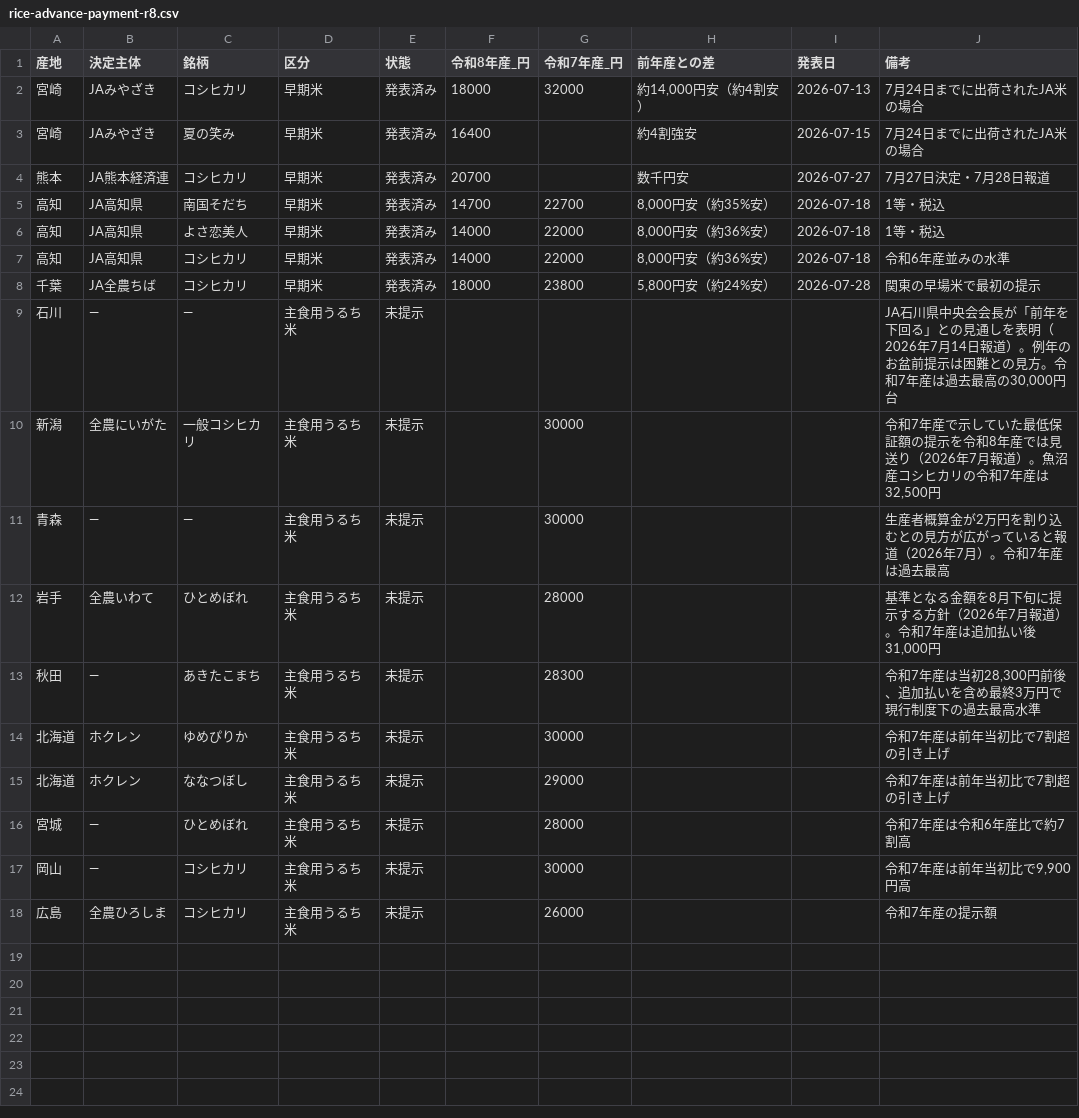
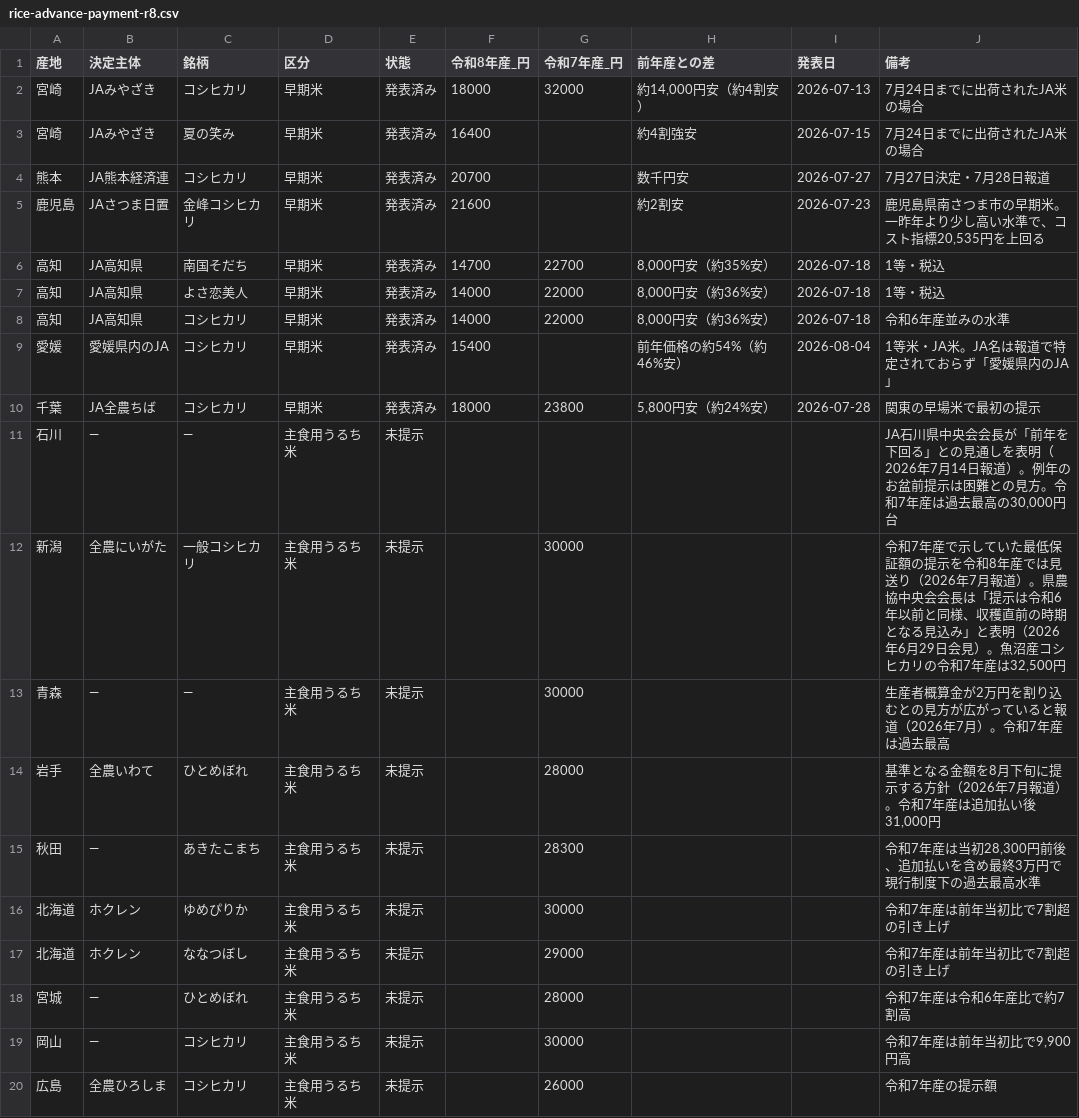
Before and after one commit to agrija2026-create/website, a CSV file: public/data/rice-advance-payment-r8.csv, drawn as a sheet.

```diff
--- a/public/data/rice-advance-payment-r8.csv
+++ b/public/data/rice-advance-payment-r8.csv
@@ -4,2 +4,3 @@
 熊本,JA熊本経済連,コシヒカリ,早期米,発表済み,20700,,数千円安,2026-07-27,7月27日決定・7月28日報道
+鹿児島,JAさつま日置,金峰コシヒカリ,早期米,発表済み,21600,,約2割安,2026-07-23,"鹿児島県南さつま市の早期米。一昨年より少し高い水準で、コスト指標20,535円を上回る"
 高知,JA高知県,南国そだち,早期米,発表済み,14700,22700,"8,000円安（約35%安）",2026-07-18,1等・税込
@@ -7,5 +8,6 @@
 高知,JA高知県,コシヒカリ,早期米,発表済み,14000,22000,"8,000円安（約36%安）",2026-07-18,令和6年産並みの水準
+愛媛,愛媛県内のJA,コシヒカリ,早期米,発表済み,15400,,前年価格の約54%（約46%安）,2026-08-04,1等米・JA米。JA名は報道で特定されておらず「愛媛県内のJA」
 千葉,JA全農ちば,コシヒカリ,早期米,発表済み,18000,23800,"5,800円安（約24%安）",2026-07-28,関東の早場米で最初の提示
 石川,—,—,主食用うるち米,未提示,,,,,"JA石川県中央会会長が「前年を下回る」との見通しを表明（2026年7月14日報道）。例年のお盆前提示は困難との見方。令和7年産は過去最高の30,000円台"
-新潟,全農にいがた,一般コシヒカリ,主食用うるち米,未提示,,30000,,,"令和7年産で示していた最低保証額の提示を令和8年産では見送り（2026年7月報道）。魚沼産コシヒカリの令和7年産は32,500円"
+新潟,全農にいがた,一般コシヒカリ,主食用うるち米,未提示,,30000,,,"令和7年産で示していた最低保証額の提示を令和8年産では見送り（2026年7月報道）。県農協中央会会長は「提示は令和6年以前と同様、収穫直前の時期となる見込み」と表明（2026年6月29日会見）。魚沼産コシヒカリの令和7年産は32,500円"
 青森,—,—,主食用うるち米,未提示,,30000,,,生産者概算金が2万円を割り込むとの見方が広がっていると報道（2026年7月）。令和7年産は過去最高
```
Also changed, not shown: content/data/rice-advance-payment-r8.tsv, 6 other files.
